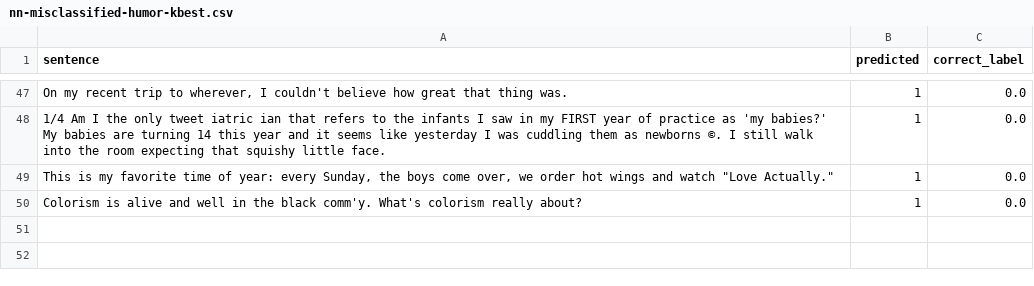
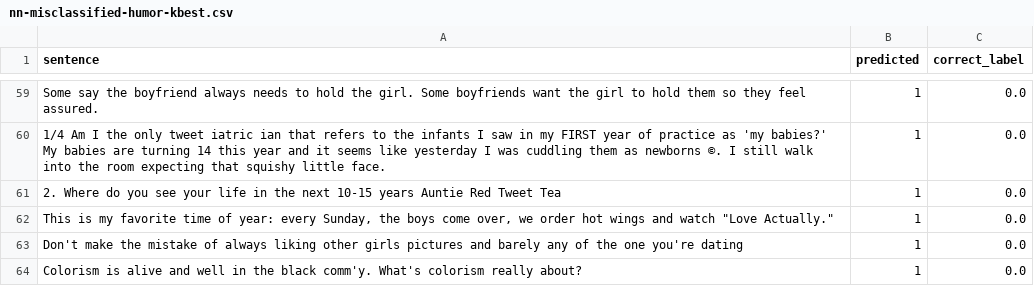
Before and after one commit to hasteinmetz/LING573-Project, a CSV file: src/data/nn-misclassified-humor-kbest.csv, drawn as a sheet; only a part is shown, gaps mark what is left out; addresses are those after the commit; the diff covers the shown part only; the diff names each change by its address in the sheet, - before the commit and + after, or states it on an @@ line.

```diff
--- a/src/data/nn-misclassified-humor-kbest.csv
+++ b/src/data/nn-misclassified-humor-kbest.csv
-A59 (sentence): On my recent trip to wherever, I couldn't believe how great that thing was.
+A59 (sentence): Some say the boyfriend always needs to hold the girl. Some boyfriends want the girl to hold them so they feel assured.
+row 61: 2. Where do you see your life in the next 10-15 years Auntie Red Tweet Tea | 1 | 0.0
+row 63: Don't make the mistake of always liking other girls pictures and barely any of the one you're dating | 1 | 0.0
```
Also changed, not shown: 19 added rows, 7 removed rows and 8 edited cells elsewhere in this file, src/data/nn-misclassified-controversy-kbest.csv, src/data/nn-misclassified-humor-pca.csv, 26 other files.
